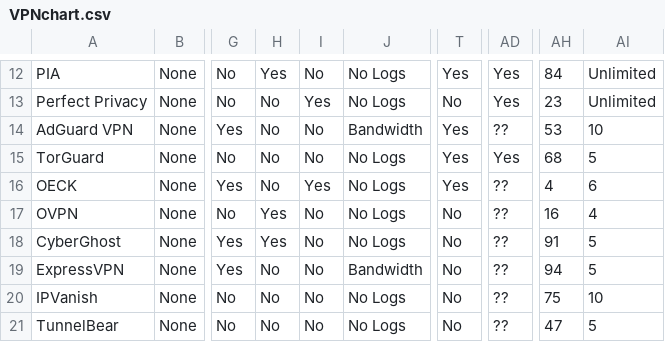
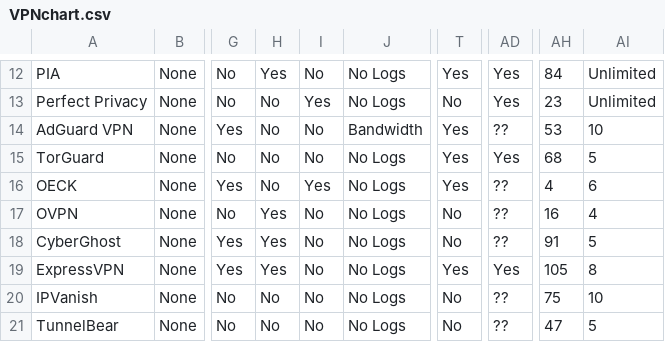
Before and after one commit to techlore/website, a CSV file: assets/vpn/VPNchart.csv, drawn as a sheet; only a part is shown, gaps mark what is left out; the diff names each change by its address in the sheet, - before the commit and + after, or states it on an @@ line.

Commit message:
Add changes from emailer

```diff
--- a/assets/vpn/VPNchart.csv
+++ b/assets/vpn/VPNchart.csv
-H19: No
+H19: Yes
-J19: Bandwidth
+J19: No Logs
-T19: No
+T19: Yes
-AD19: ??
+AD19: Yes
-AH19: 94
+AH19: 105
-AI19: 5
+AI19: 8
```
